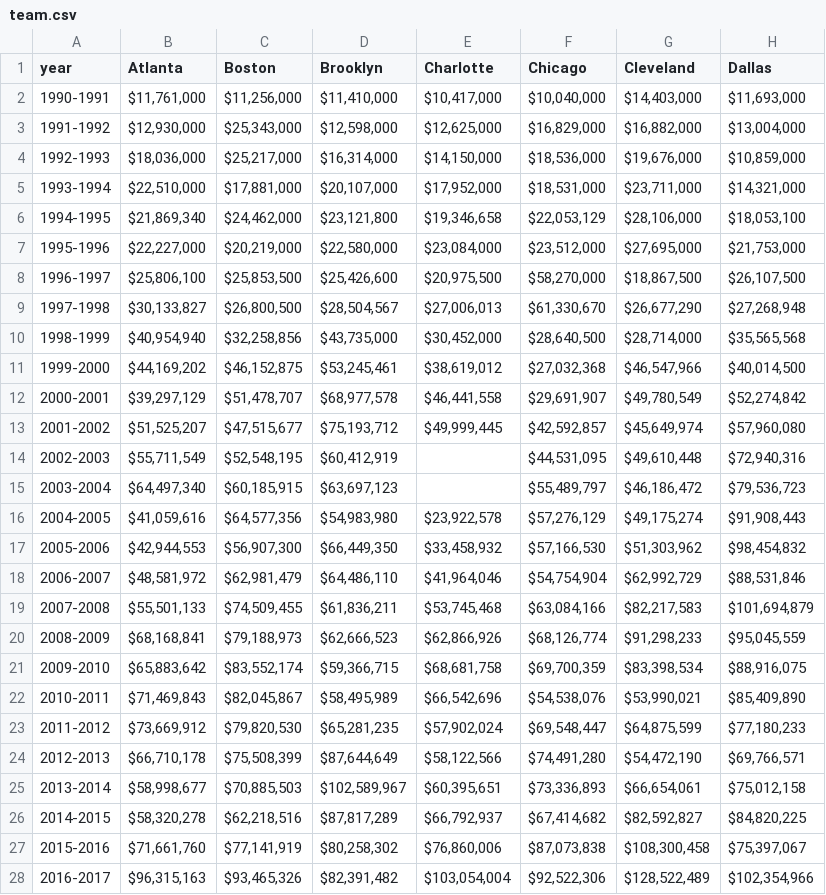
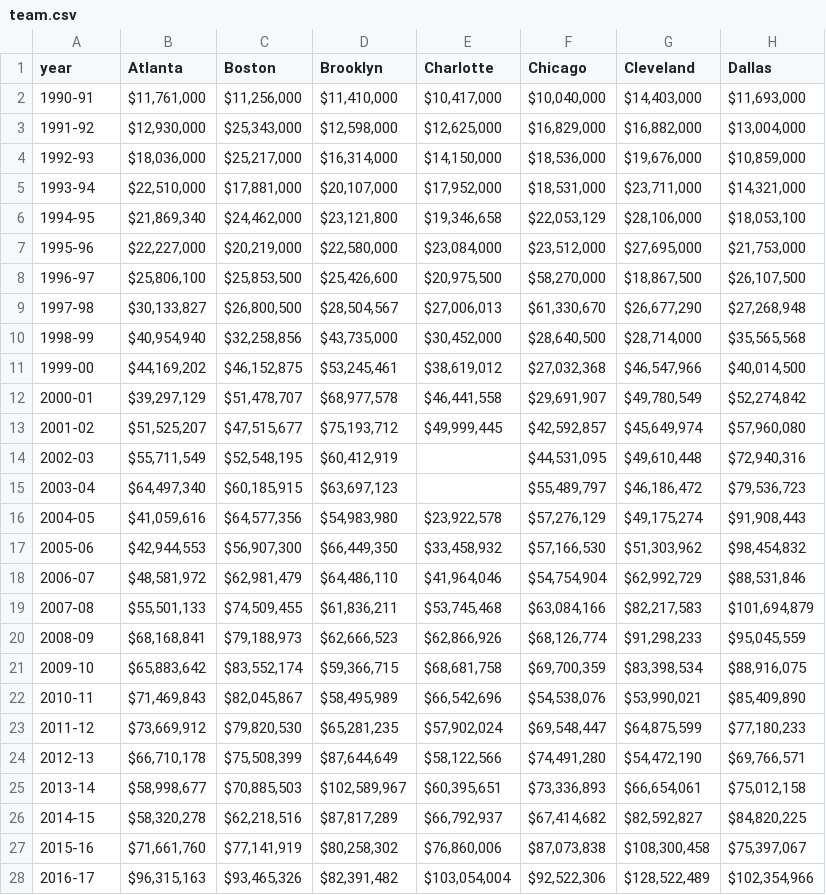
Before and after one commit to mintplo/hyu-2019-data-visualization-with-r-term-project, a CSV file: datasets/salary/team.csv, drawn as a sheet; only a part is shown; the diff covers the shown part only; the diff names each change by its address in the sheet, - before the commit and + after, or states it on an @@ line.

```diff
--- a/datasets/salary/team.csv
+++ b/datasets/salary/team.csv
-A2 (year): 1990-1991
+A2 (year): 1990-91
-A3 (year): 1991-1992
+A3 (year): 1991-92
-A4 (year): 1992-1993
+A4 (year): 1992-93
-A5 (year): 1993-1994
+A5 (year): 1993-94
-A6 (year): 1994-1995
+A6 (year): 1994-95
-A7 (year): 1995-1996
+A7 (year): 1995-96
-A8 (year): 1996-1997
+A8 (year): 1996-97
-A9 (year): 1997-1998
+A9 (year): 1997-98
-A10 (year): 1998-1999
+A10 (year): 1998-99
-A11 (year): 1999-2000
+A11 (year): 1999-00
-A12 (year): 2000-2001
+A12 (year): 2000-01
-A13 (year): 2001-2002
+A13 (year): 2001-02
-A14 (year): 2002-2003
+A14 (year): 2002-03
-A15 (year): 2003-2004
+A15 (year): 2003-04
-A16 (year): 2004-2005
+A16 (year): 2004-05
-A17 (year): 2005-2006
+A17 (year): 2005-06
-A18 (year): 2006-2007
+A18 (year): 2006-07
-A19 (year): 2007-2008
+A19 (year): 2007-08
-A20 (year): 2008-2009
+A20 (year): 2008-09
-A21 (year): 2009-2010
+A21 (year): 2009-10
-A22 (year): 2010-2011
+A22 (year): 2010-11
-A23 (year): 2011-2012
+A23 (year): 2011-12
-A24 (year): 2012-2013
+A24 (year): 2012-13
-A25 (year): 2013-2014
+A25 (year): 2013-14
-A26 (year): 2014-2015
+A26 (year): 2014-15
-A27 (year): 2015-2016
+A27 (year): 2015-16
-A28 (year): 2016-2017
+A28 (year): 2016-17
```
Also changed, not shown: 3 edited cells elsewhere in this file, datasets/salary/cap.csv, datasets/salary/player.csv, 4 other files.
